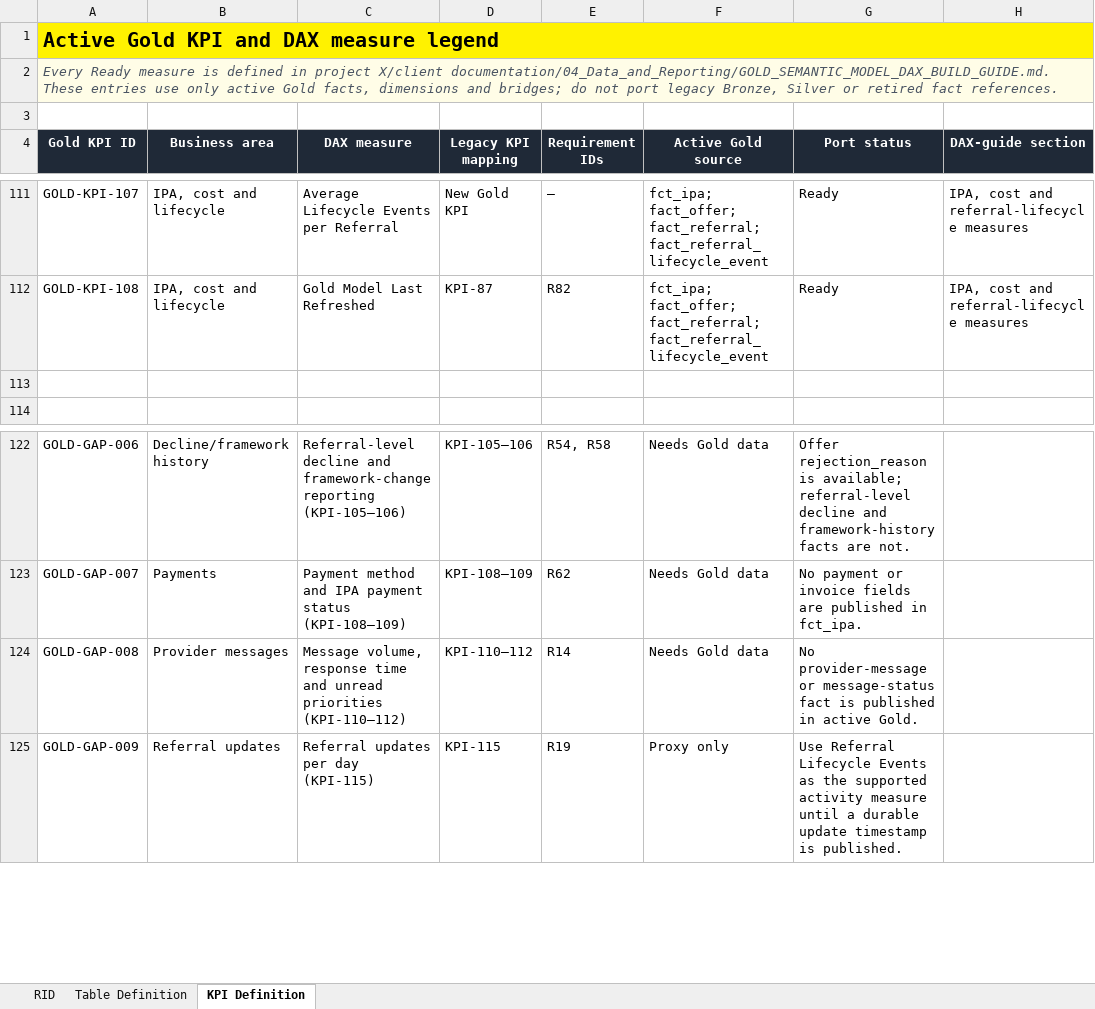
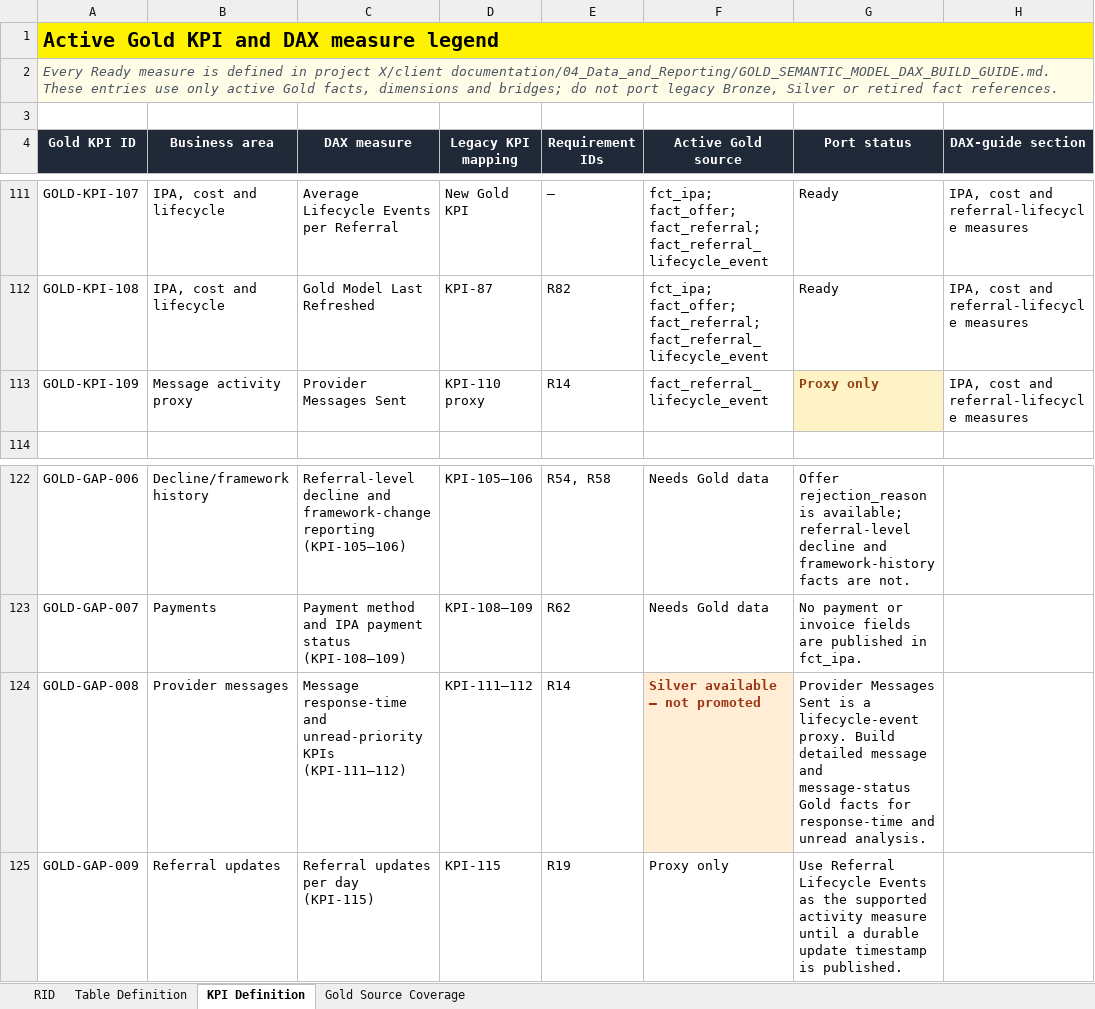
Before and after one commit to NewRay99/fabric-csv-bronze-ingestion, an Excel workbook: project X/configuration/Dashboard Legend.xlsx, sheet KPI Definition, drawn as a sheet; only a part is shown, gaps mark what is left out; values as stored, in another font and other column widths than the file's, no borders; conditional formats and table styles not drawn; the diff names each change by its address in the sheet, - before the commit and + after, or states it on an @@ line.

```diff
--- a/project X/configuration/Dashboard Legend.xlsx (sheet KPI Definition)
+++ b/project X/configuration/Dashboard Legend.xlsx (sheet KPI Definition)
+sheet tab: Gold Source Coverage
-row 113: (empty)
+row 113: GOLD-KPI-109 | Message activity proxy | Provider Messages Sent | KPI-110 proxy | R14 | fact_referral_lifecycle_event | Proxy only | IPA, cost and referral-lifecycle measures
-G113 fill: none
+G113 fill: #FEF3C7
-C124 (DAX measure): Message volume, response time and unread priorities (KPI-110–112)
+C124 (DAX measure): Message response-time and unread-priority KPIs (KPI-111–112)
-D124 (Legacy KPI mapping): KPI-110–112
+D124 (Legacy KPI mapping): KPI-111–112
-F124 (Active Gold source): Needs Gold data
+F124 (Active Gold source): Silver available — not promoted
@@ F124 fill: none → #FFEDD5, bold: off → on, text colour: black → #9A3412 @@
-G124 (Port status): No provider-message or message-status fact is published in active Gold.
+G124 (Port status): Provider Messages Sent is a lifecycle-event proxy. Build detailed message and message-status Gold facts for response-time and unread analysis.
```
Also changed, not shown: 6 other files.
